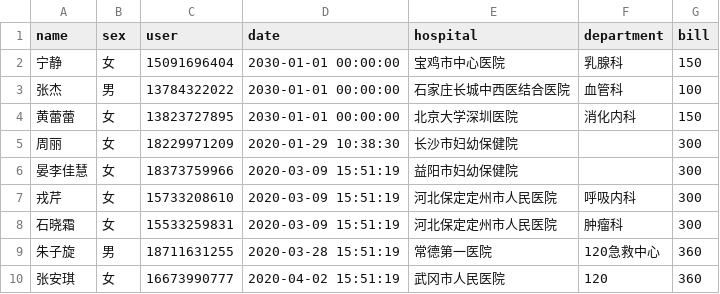
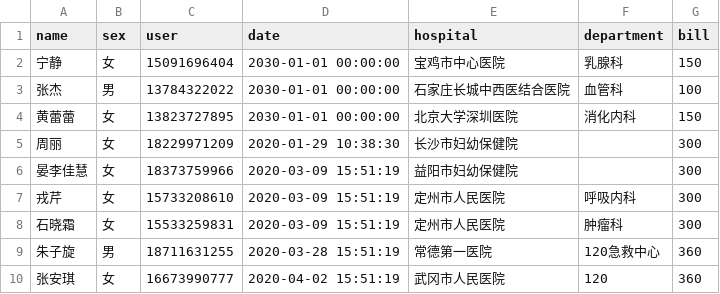
Before and after one commit to azheng2010/HSJ, a CSV file: user_info.csv, drawn as a sheet.

Commit message:
Update user_info.csv

```diff
--- a/user_info.csv
+++ b/user_info.csv
@@ -6,4 +6,4 @@ name,sex,user,date,hospital,department,bill
 晏李佳慧,女,18373759966,2020-03-09 15:51:19,益阳市妇幼保健院,,300
-戎芹,女,15733208610,2020-03-09 15:51:19,河北保定定州市人民医院,呼吸内科,300
-石晓霜,女,15533259831,2020-03-09 15:51:19,河北保定定州市人民医院,肿瘤科,300
+戎芹,女,15733208610,2020-03-09 15:51:19,定州市人民医院,呼吸内科,300
+石晓霜,女,15533259831,2020-03-09 15:51:19,定州市人民医院,肿瘤科,300
 朱子旋,男,18711631255,2020-03-28 15:51:19,常德第一医院,120急救中心,360
```
